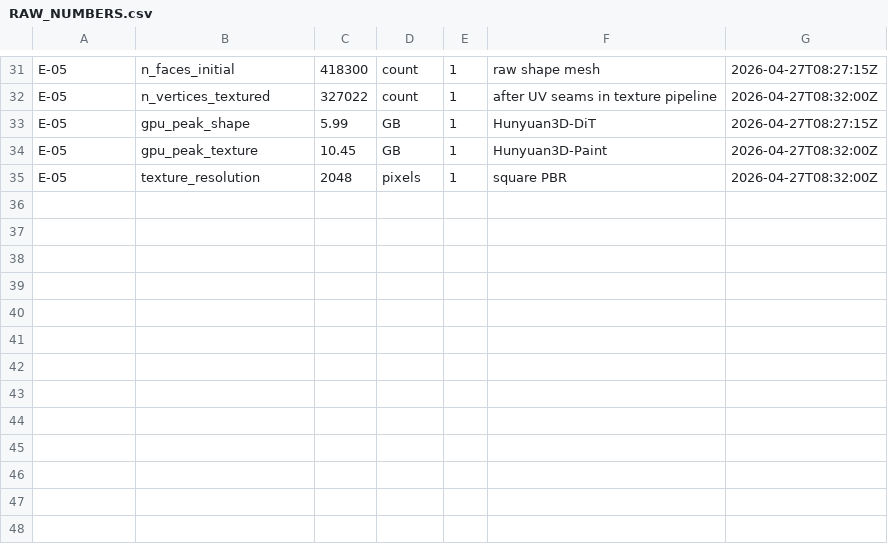
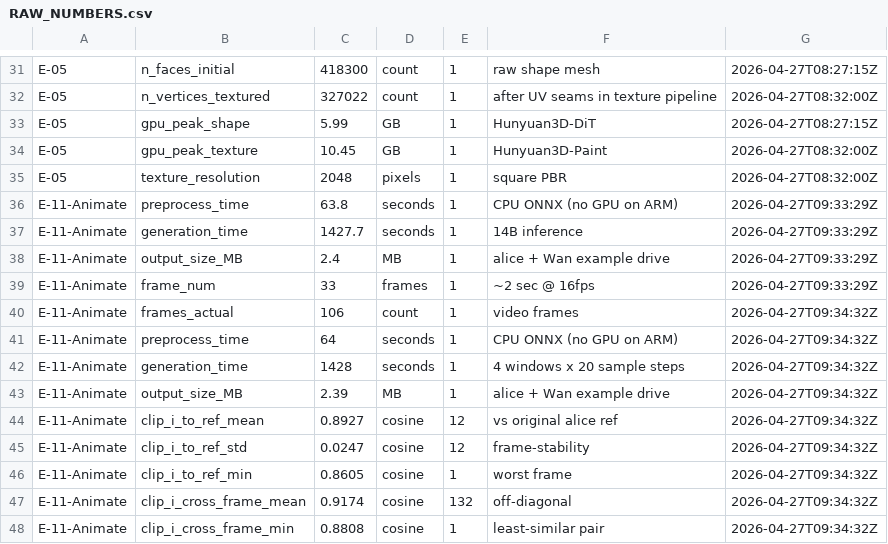
Before and after one commit to Mousse23333/character-engine, a CSV file: pgx_reports/2026-04-27-paradigm-comparison/RAW_NUMBERS.csv, drawn as a sheet; only a part is shown, gaps mark what is left out.

Commit message:
Animate-14B END-TO-END SUCCESS on aarch64: 25min, CLIP-I 0.893 ref, real motion

```diff
--- a/pgx_reports/2026-04-27-paradigm-comparison/RAW_NUMBERS.csv
+++ b/pgx_reports/2026-04-27-paradigm-comparison/RAW_NUMBERS.csv
@@ -35 +35,14 @@ E-05,gpu_peak_texture,10.45,GB,1,Hunyuan3D-Paint,2026-04-27T08:32:00Z
 E-05,texture_resolution,2048,pixels,1,square PBR,2026-04-27T08:32:00Z
+E-11-Animate,preprocess_time,63.8,seconds,1,CPU ONNX (no GPU on ARM),2026-04-27T09:33:29Z
+E-11-Animate,generation_time,1427.7,seconds,1,14B inference,2026-04-27T09:33:29Z
+E-11-Animate,output_size_MB,2.4,MB,1,alice + Wan example drive,2026-04-27T09:33:29Z
+E-11-Animate,frame_num,33,frames,1,~2 sec @ 16fps,2026-04-27T09:33:29Z
+E-11-Animate,frames_actual,106,count,1,video frames,2026-04-27T09:34:32Z
+E-11-Animate,preprocess_time,64,seconds,1,CPU ONNX (no GPU on ARM),2026-04-27T09:34:32Z
+E-11-Animate,generation_time,1428,seconds,1,4 windows x 20 sample steps,2026-04-27T09:34:32Z
+E-11-Animate,output_size_MB,2.39,MB,1,alice + Wan example drive,2026-04-27T09:34:32Z
+E-11-Animate,clip_i_to_ref_mean,0.8927,cosine,12,vs original alice ref,2026-04-27T09:34:32Z
+E-11-Animate,clip_i_to_ref_std,0.0247,cosine,12,frame-stability,2026-04-27T09:34:32Z
+E-11-Animate,clip_i_to_ref_min,0.8605,cosine,1,worst frame,2026-04-27T09:34:32Z
+E-11-Animate,clip_i_cross_frame_mean,0.9174,cosine,132,off-diagonal,2026-04-27T09:34:32Z
+E-11-Animate,clip_i_cross_frame_min,0.8808,cosine,1,least-similar pair,2026-04-27T09:34:32Z
```
Also changed, not shown: 21 other files.
